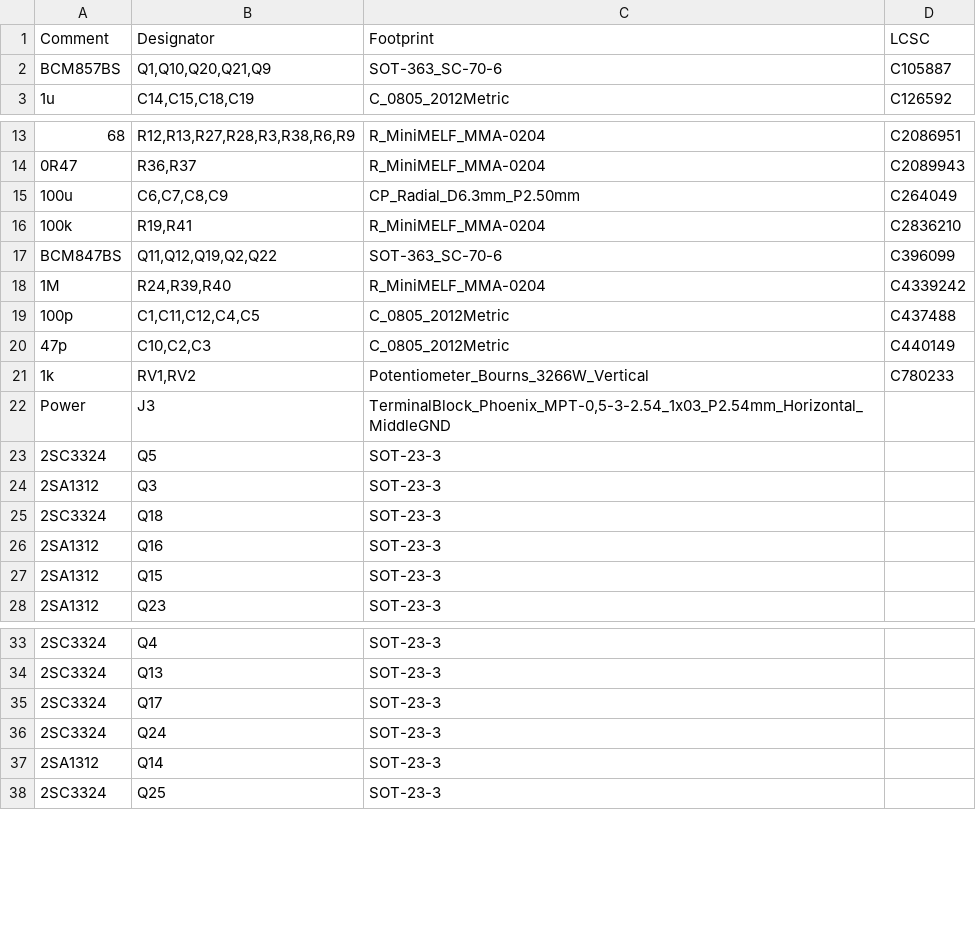
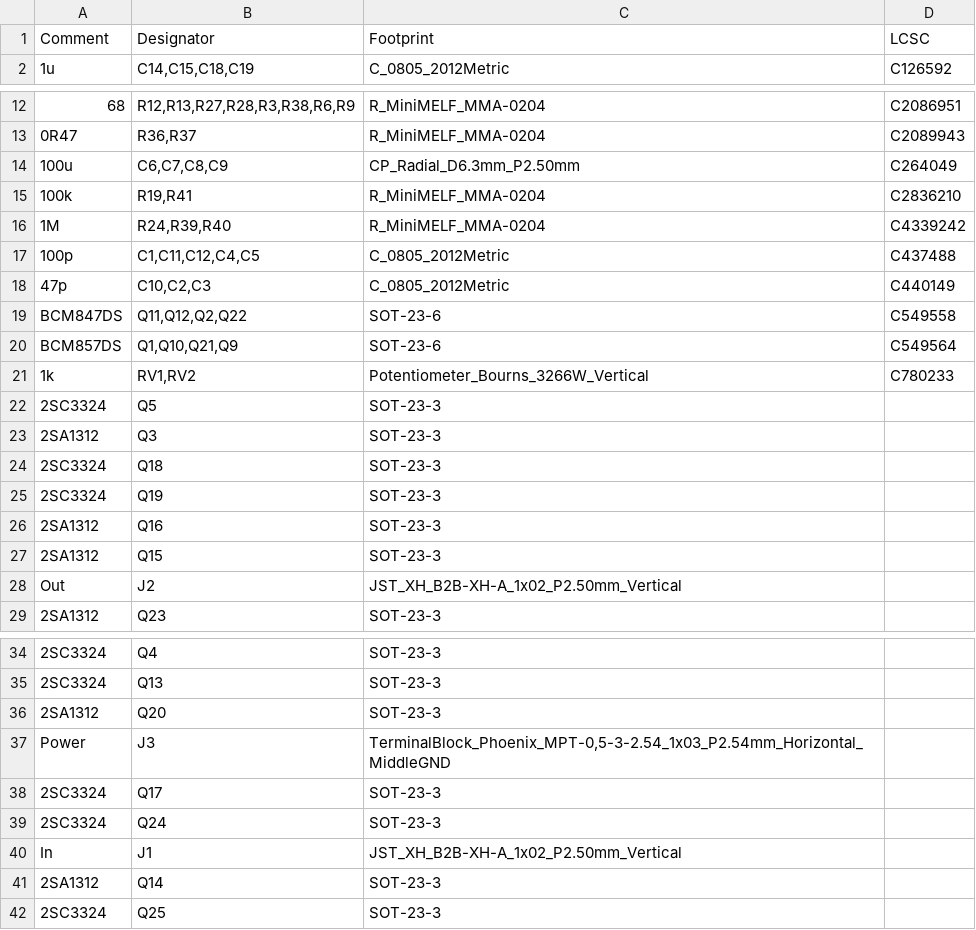
Before and after one commit to Ariamelon/Mirza, a CSV file: Production/BOM-Mirza.csv, drawn as a sheet; only a part is shown, gaps mark what is left out; removed rows and columns are numbered as before the commit, all else as after; the diff names each change by its address in the sheet, - before the commit and + after, or states it on an @@ line.

```diff
--- a/Production/BOM-Mirza.csv
+++ b/Production/BOM-Mirza.csv
-row 2: BCM857BS | Q1,Q10,Q20,Q21,Q9 | SOT-363_SC-70-6 | C105887
-row 17: BCM847BS | Q11,Q12,Q19,Q2,Q22 | SOT-363_SC-70-6 | C396099
+row 19: BCM847DS | Q11,Q12,Q2,Q22 | SOT-23-6 | C549558
+row 20: BCM857DS | Q1,Q10,Q21,Q9 | SOT-23-6 | C549564
+row 25: 2SC3324 | Q19 | SOT-23-3
+row 28: Out | J2 | JST_XH_B2B-XH-A_1x02_P2.50mm_Vertical
+row 36: 2SA1312 | Q20 | SOT-23-3
@@ row 22 moved to row 37: Power @@
+row 40: In | J1 | JST_XH_B2B-XH-A_1x02_P2.50mm_Vertical
```
Also changed, not shown: Production/CPL-Mirza.csv, 11 other files.
